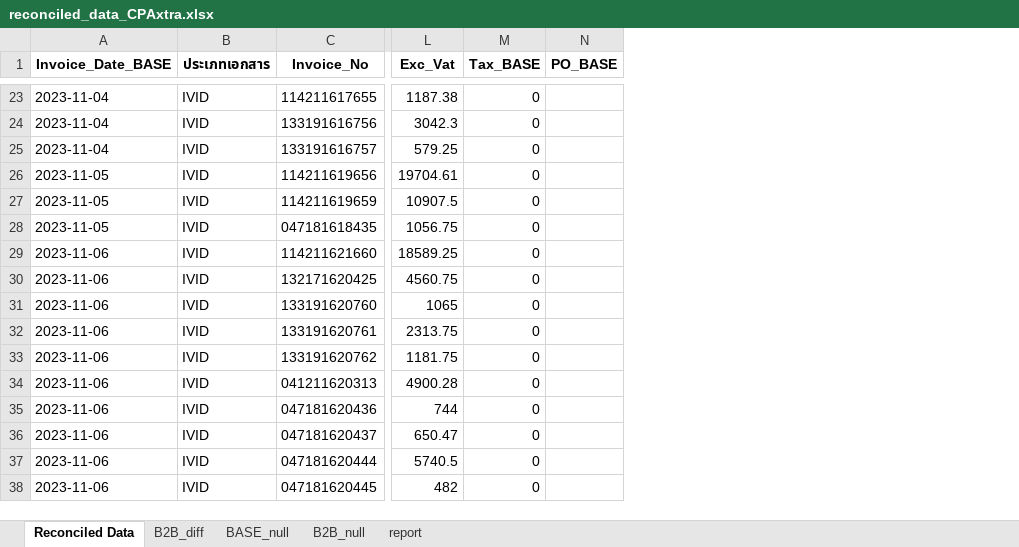
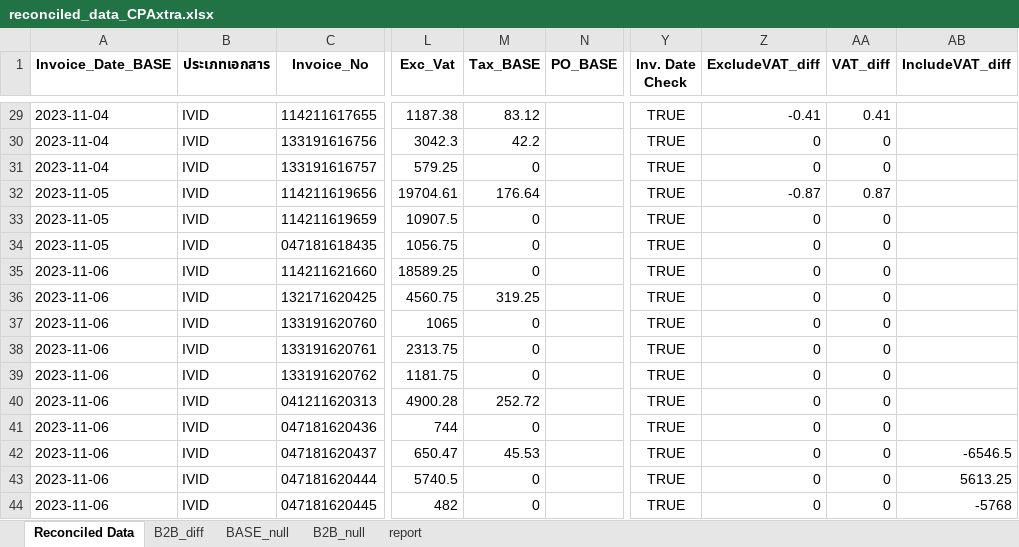
Before and after one commit to ChirawatCh/SMS-invoice-matching-phase2, an Excel workbook: outputs/reconciled_data_CPAxtra.xlsx, sheet Reconciled Data, drawn as a sheet; only a part is shown, gaps mark what is left out; values as stored, in another font and other column widths than the file's, no borders; addresses are those after the commit; the diff covers the shown part only; the diff names each change by its address in the sheet, - before the commit and + after, or states it on an @@ line.

```diff
--- a/outputs/reconciled_data_CPAxtra.xlsx (sheet Reconciled Data)
+++ b/outputs/reconciled_data_CPAxtra.xlsx (sheet Reconciled Data)
+column Y (Inv. Date Check), rows 29-44: all TRUE
+column Z (ExcludeVAT_diff), rows 29-44: -0.41 | 0 | 0 | -0.87 | 0 | 0 | 0 | 0 | 0 | 0 | 0 | 0 | 0 | 0 | 0 | 0
+column AA (VAT_diff), rows 29-44: 0.41 | 0 | 0 | 0.87 | 0 | 0 | 0 | 0 | 0 | 0 | 0 | 0 | 0 | 0 | 0 | 0
+column AB (IncludeVAT_diff), rows 42-44: -6546.5 | 5613.25 | -5768
-M29 (Tax_BASE): 0
+M29 (Tax_BASE): 83.12
-M30 (Tax_BASE): 0
+M30 (Tax_BASE): 42.2
-M32 (Tax_BASE): 0
+M32 (Tax_BASE): 176.64
-M36 (Tax_BASE): 0
+M36 (Tax_BASE): 319.25
-M40 (Tax_BASE): 0
+M40 (Tax_BASE): 252.72
-M42 (Tax_BASE): 0
+M42 (Tax_BASE): 45.53
```
Also changed, not shown: 25 added rows and 20 edited cells elsewhere in this sheet, sheet B2B_null, sheet BASE_null, sheet report, outputs/reconciled_data_CPRam.xlsx, outputs/reconciled_data_PerfectCompanion.xlsx, 8 other files.
